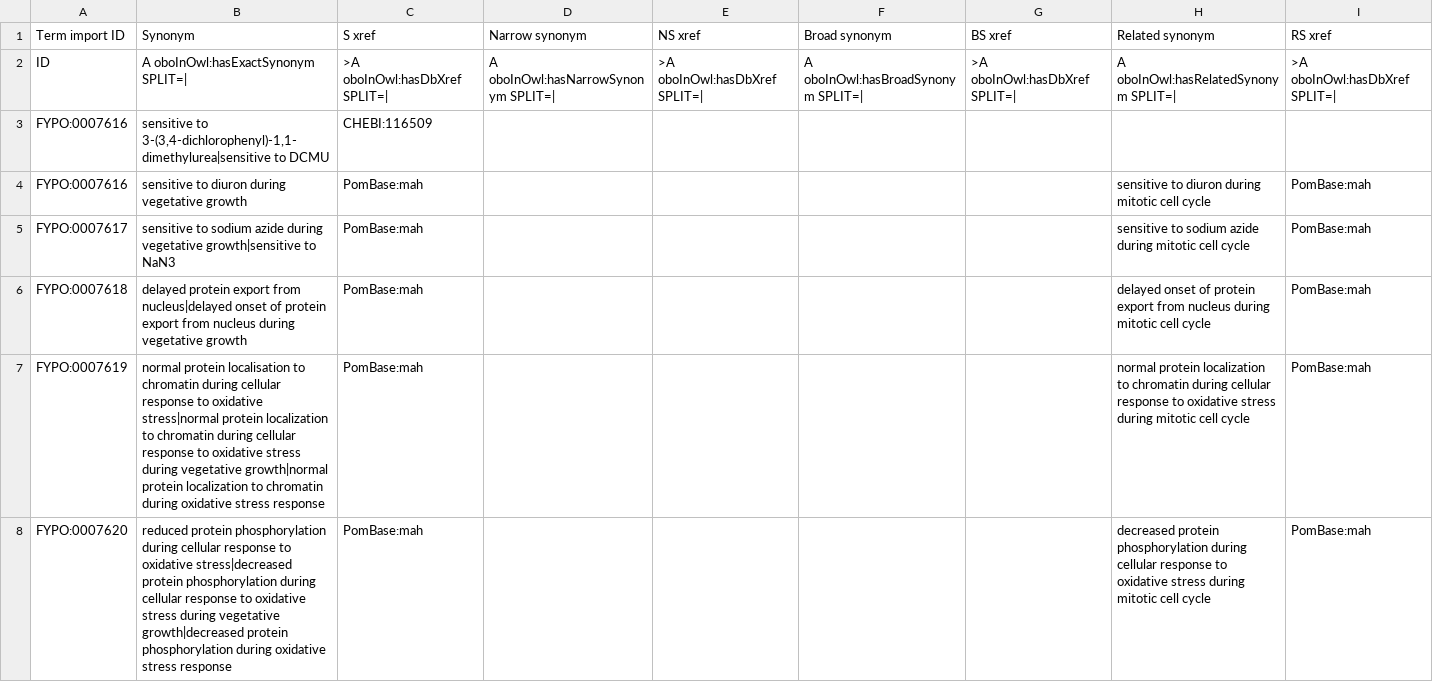
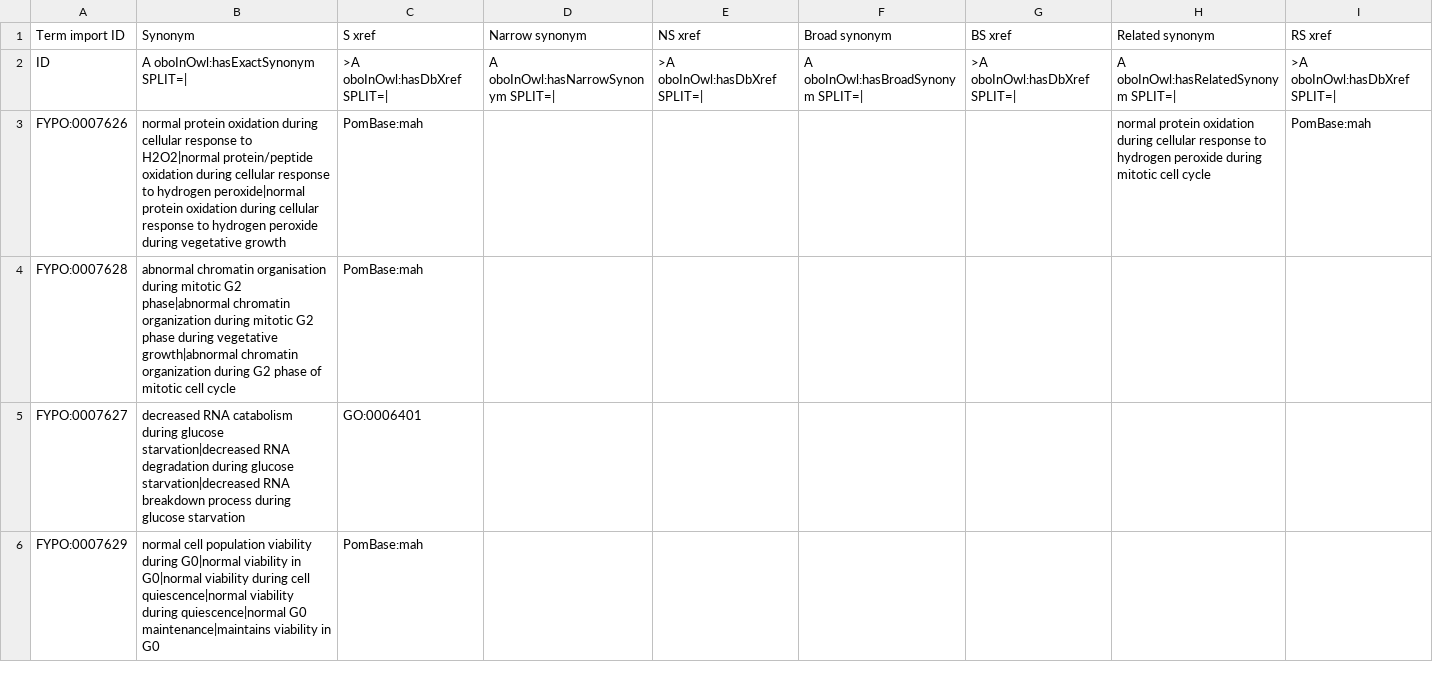
Before and after one commit to pombase/fypo, a TSV file: src/templates/bulk_synonyms.tsv, drawn as a sheet; only a part is shown; the diff covers the shown part only.

```diff
--- a/src/templates/bulk_synonyms.tsv
+++ b/src/templates/bulk_synonyms.tsv
@@ -2,7 +2,5 @@ Term import ID	Synonym	S xref	Narrow synonym	NS xref	Broad synonym	BS xref	Relat
 ID	A oboInOwl:hasExactSynonym SPLIT=|	>A oboInOwl:hasDbXref SPLIT=|	A oboInOwl:hasNarrowSynonym SPLIT=|	>A oboInOwl:hasDbXref SPLIT=|	A oboInOwl:hasBroadSynonym SPLIT=|	>A oboInOwl:hasDbXref SPLIT=|	A oboInOwl:hasRelatedSynonym SPLIT=|	>A oboInOwl:hasDbXref SPLIT=|
-FYPO:0007616	sensitive to 3-(3,4-dichlorophenyl)-1,1-dimethylurea|sensitive to DCMU	CHEBI:116509						
-FYPO:0007616	sensitive to diuron during vegetative growth	PomBase:mah					sensitive to diuron during mitotic cell cycle	PomBase:mah
-FYPO:0007617	sensitive to sodium azide during vegetative growth|sensitive to NaN3	PomBase:mah					sensitive to sodium azide during mitotic cell cycle	PomBase:mah
-FYPO:0007618	delayed protein export from nucleus|delayed onset of protein export from nucleus during vegetative growth	PomBase:mah					delayed onset of protein export from nucleus during mitotic cell cycle	PomBase:mah
-FYPO:0007619	normal protein localisation to chromatin during cellular response to oxidative stress|normal protein localization to chromatin during cellular response to oxidative stress during vegetative growth|normal protein localization to chromatin during oxidative stress response	PomBase:mah					normal protein localization to chromatin during cellular response to oxidative stress during mitotic cell cycle	PomBase:mah
-FYPO:0007620	reduced protein phosphorylation during cellular response to oxidative stress|decreased protein phosphorylation during cellular response to oxidative stress during vegetative growth|decreased protein phosphorylation during oxidative stress response	PomBase:mah					decreased protein phosphorylation during cellular response to oxidative stress during mitotic cell cycle	PomBase:mah
+FYPO:0007626	normal protein oxidation during cellular response to H2O2|normal protein/peptide oxidation during cellular response to hydrogen peroxide|normal protein oxidation during cellular response to hydrogen peroxide during vegetative growth	PomBase:mah					normal protein oxidation during cellular response to hydrogen peroxide during mitotic cell cycle	PomBase:mah
+FYPO:0007628	abnormal chromatin organisation during mitotic G2 phase|abnormal chromatin organization during mitotic G2 phase during vegetative growth|abnormal chromatin organization during G2 phase of mitotic cell cycle	PomBase:mah						
+FYPO:0007627	decreased RNA catabolism during glucose starvation|decreased RNA degradation during glucose starvation|decreased RNA breakdown process during glucose starvation	GO:0006401						
+FYPO:0007629	normal cell population viability during G0|normal viability in G0|normal viability during cell quiescence|normal viability during quiescence|normal G0 maintenance|maintains viability in G0	PomBase:mah						
```
Also changed, not shown: 8 removed rows and 2 edited cells elsewhere in this file, reports/fypo-edit.obo-obo-report.tsv, reports/fypo.owl-obo-report.tsv, 56 other files.
